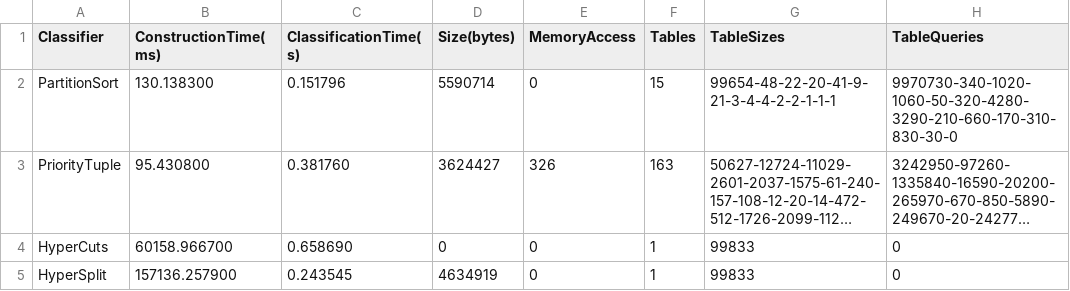
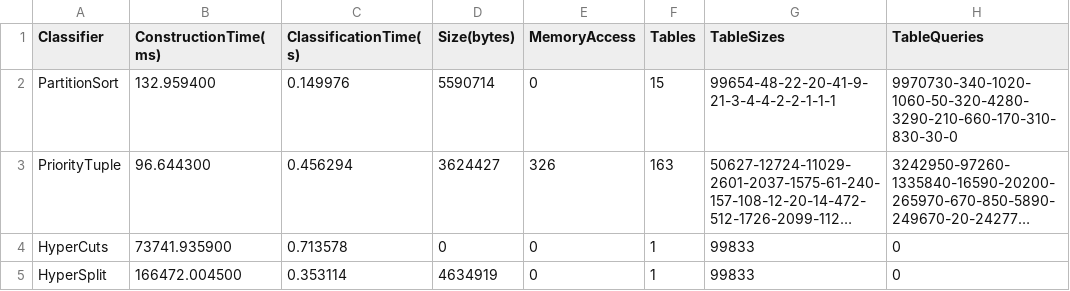
Before and after one commit to JiaChangGit/sorrachai-packetClassification, a CSV file: info/acl1_100k_log.csv, drawn as a sheet; only a part is shown; long unchanged cells end in …; the diff names each change by its address in the sheet, - before the commit and + after, or states it on an @@ line.

```diff
--- a/info/acl1_100k_log.csv
+++ b/info/acl1_100k_log.csv
-B2 (ConstructionTime(ms)): 130.138300
+B2 (ConstructionTime(ms)): 132.959400
-C2 (ClassificationTime(s)): 0.151796
+C2 (ClassificationTime(s)): 0.149976
-B3 (ConstructionTime(ms)): 95.430800
+B3 (ConstructionTime(ms)): 96.644300
-C3 (ClassificationTime(s)): 0.381760
+C3 (ClassificationTime(s)): 0.456294
-B4 (ConstructionTime(ms)): 60158.966700
+B4 (ConstructionTime(ms)): 73741.935900
-C4 (ClassificationTime(s)): 0.658690
+C4 (ClassificationTime(s)): 0.713578
-B5 (ConstructionTime(ms)): 157136.257900
+B5 (ConstructionTime(ms)): 166472.004500
-C5 (ClassificationTime(s)): 0.243545
+C5 (ClassificationTime(s)): 0.353114
```
Also changed, not shown: 24 other files.
